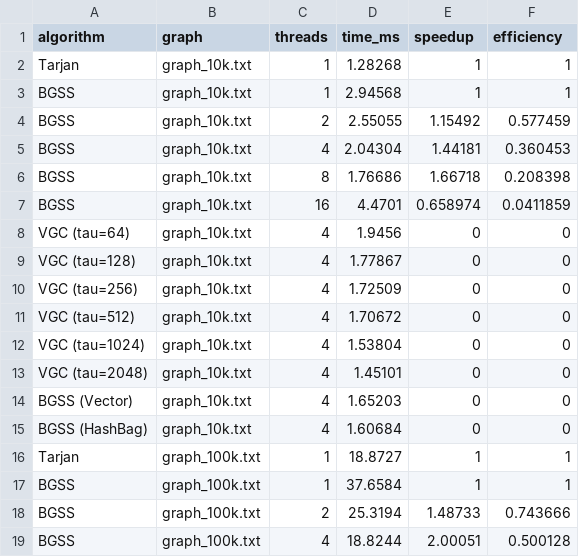
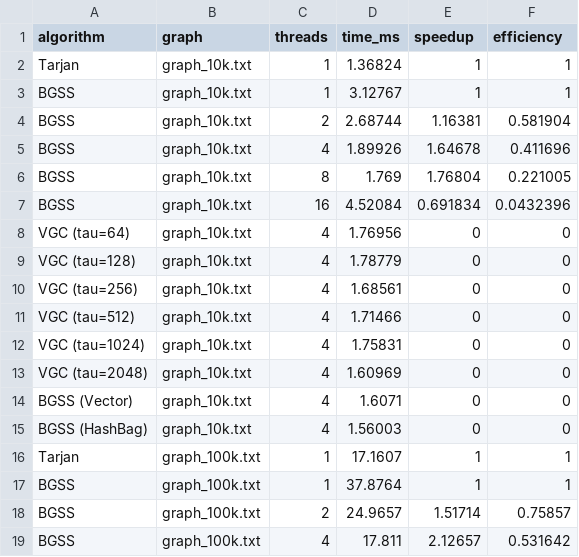
Before and after one commit to F4nk1/Paralelismo-de-Strong-Connectivity-Basada-en-Faster-Reachability-, a CSV file: results/csv/scalability.csv, drawn as a sheet; only a part is shown; the diff covers the shown part only.

```diff
--- a/results/csv/scalability.csv
+++ b/results/csv/scalability.csv
@@ -1,19 +1,19 @@
 algorithm,graph,threads,time_ms,speedup,efficiency
-Tarjan,graph_10k.txt,1,1.28268,1,1
-BGSS,graph_10k.txt,1,2.94568,1,1
-BGSS,graph_10k.txt,2,2.55055,1.15492,0.577459
-BGSS,graph_10k.txt,4,2.04304,1.44181,0.360453
-BGSS,graph_10k.txt,8,1.76686,1.66718,0.208398
-BGSS,graph_10k.txt,16,4.4701,0.658974,0.0411859
-VGC (tau=64),graph_10k.txt,4,1.9456,0,0
-VGC (tau=128),graph_10k.txt,4,1.77867,0,0
-VGC (tau=256),graph_10k.txt,4,1.72509,0,0
-VGC (tau=512),graph_10k.txt,4,1.70672,0,0
-VGC (tau=1024),graph_10k.txt,4,1.53804,0,0
-VGC (tau=2048),graph_10k.txt,4,1.45101,0,0
-BGSS (Vector),graph_10k.txt,4,1.65203,0,0
-BGSS (HashBag),graph_10k.txt,4,1.60684,0,0
-Tarjan,graph_100k.txt,1,18.8727,1,1
-BGSS,graph_100k.txt,1,37.6584,1,1
-BGSS,graph_100k.txt,2,25.3194,1.48733,0.743666
-BGSS,graph_100k.txt,4,18.8244,2.00051,0.500128
+Tarjan,graph_10k.txt,1,1.36824,1,1
+BGSS,graph_10k.txt,1,3.12767,1,1
+BGSS,graph_10k.txt,2,2.68744,1.16381,0.581904
+BGSS,graph_10k.txt,4,1.89926,1.64678,0.411696
+BGSS,graph_10k.txt,8,1.769,1.76804,0.221005
+BGSS,graph_10k.txt,16,4.52084,0.691834,0.0432396
+VGC (tau=64),graph_10k.txt,4,1.76956,0,0
+VGC (tau=128),graph_10k.txt,4,1.78779,0,0
+VGC (tau=256),graph_10k.txt,4,1.68561,0,0
+VGC (tau=512),graph_10k.txt,4,1.71466,0,0
+VGC (tau=1024),graph_10k.txt,4,1.75831,0,0
+VGC (tau=2048),graph_10k.txt,4,1.60969,0,0
+BGSS (Vector),graph_10k.txt,4,1.6071,0,0
+BGSS (HashBag),graph_10k.txt,4,1.56003,0,0
+Tarjan,graph_100k.txt,1,17.1607,1,1
+BGSS,graph_100k.txt,1,37.8764,1,1
+BGSS,graph_100k.txt,2,24.9657,1.51714,0.75857
+BGSS,graph_100k.txt,4,17.811,2.12657,0.531642
```
Also changed, not shown: 58 edited cells elsewhere in this file, results/csv/benchmarks.csv, results/csv/breakdown.csv, 15 other files.
